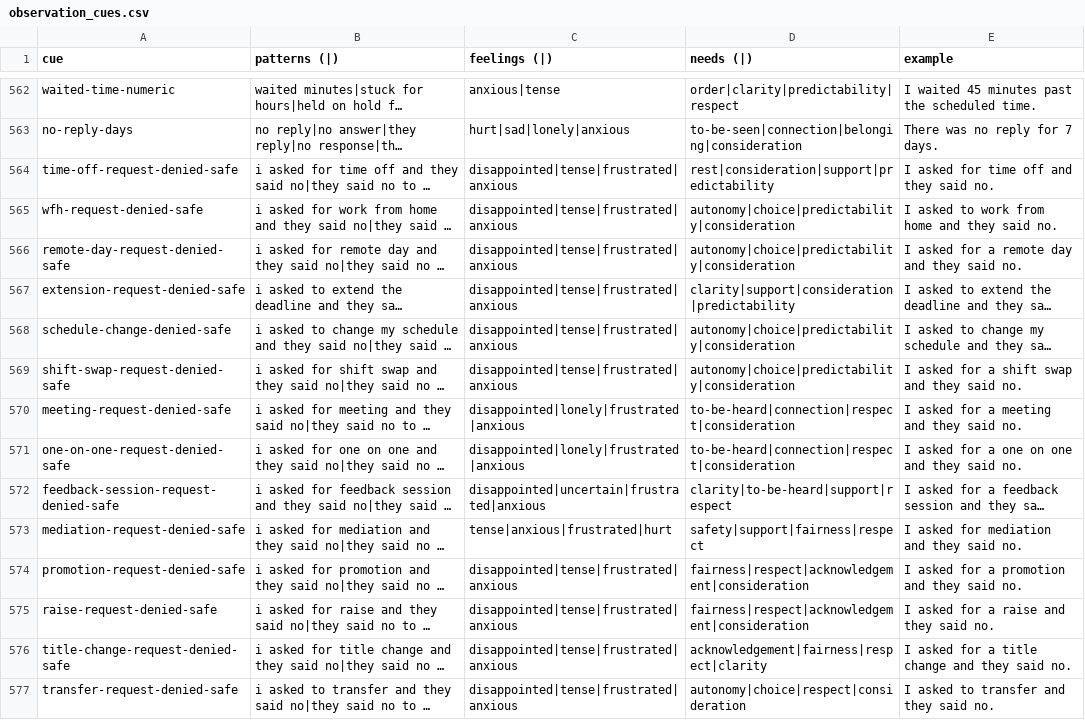
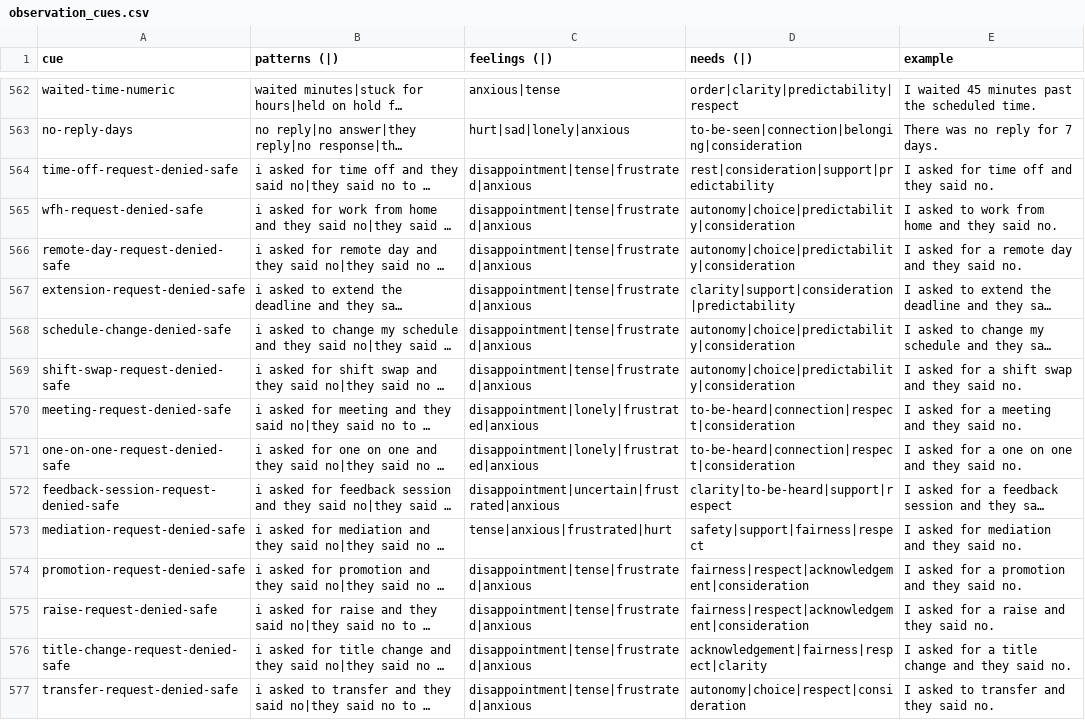
Before and after one commit to natanai/nvc-app, a CSV file: data/observation_cues.csv, drawn as a sheet; only a part is shown, gaps mark what is left out; long unchanged cells end in …; the diff covers the shown part only; the diff names each change by its address in the sheet, - before the commit and + after, or states it on an @@ line.

Commit message:
Rename disappointed feeling to disappointment

```diff
--- a/data/observation_cues.csv
+++ b/data/observation_cues.csv
-C564:C569 (feelings (|)): disappointed|tense|frustrated|anxious
+C564:C569 (feelings (|)): disappointment|tense|frustrated|anxious
-C570:C571 (feelings (|)): disappointed|lonely|frustrated|anxious
+C570:C571 (feelings (|)): disappointment|lonely|frustrated|anxious
-C572 (feelings (|)): disappointed|uncertain|frustrated|anxious
+C572 (feelings (|)): disappointment|uncertain|frustrated|anxious
-C574:C577 (feelings (|)): disappointed|tense|frustrated|anxious
+C574:C577 (feelings (|)): disappointment|tense|frustrated|anxious
```
Also changed, not shown: 72 edited cells elsewhere in this file, data/Faux Feelings.csv, data/Feelings.csv, 11 other files.
